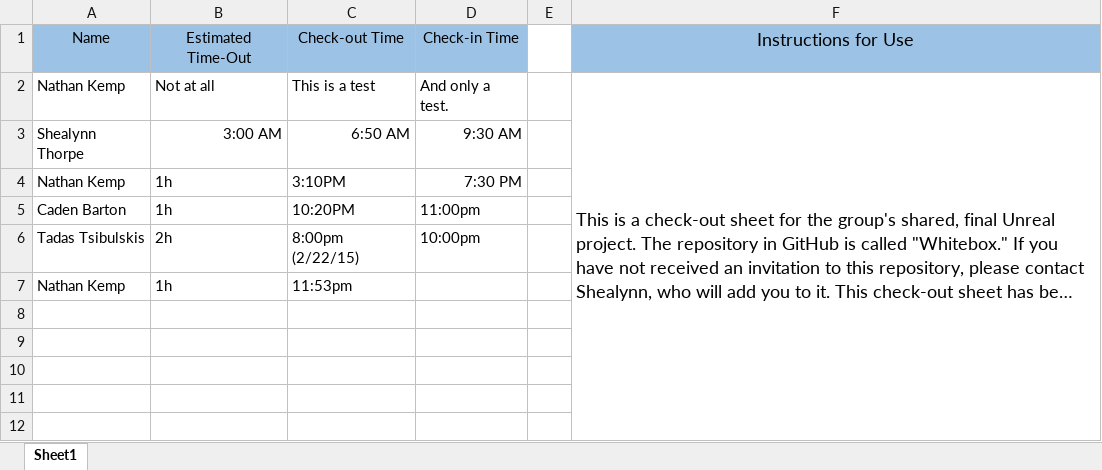
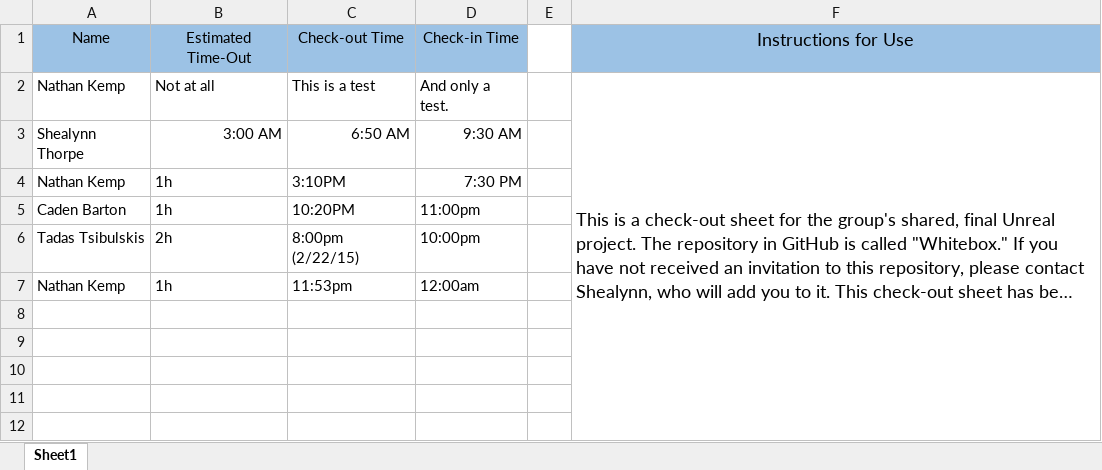
Before and after one commit to ShealynnT/Whitebox, an Excel workbook: Project Checkout Sheet.xlsx, sheet Sheet1, drawn as a sheet; only a part is shown; long unchanged cells end in …; values as stored, in another font and other column widths than the file's, no borders; the diff names each change by its address in the sheet, - before the commit and + after, or states it on an @@ line.

Commit message:
checkin

```diff
--- a/Project Checkout Sheet.xlsx (sheet Sheet1)
+++ b/Project Checkout Sheet.xlsx (sheet Sheet1)
-D7: (empty)
+D7: 12:00am
```
